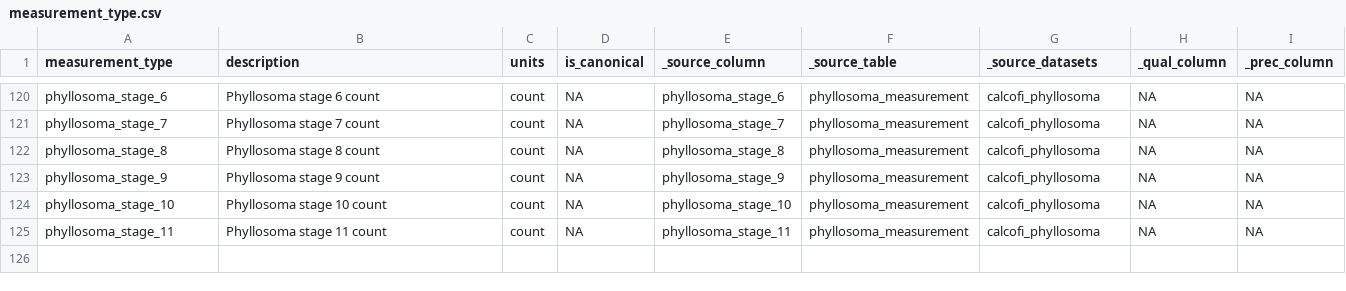
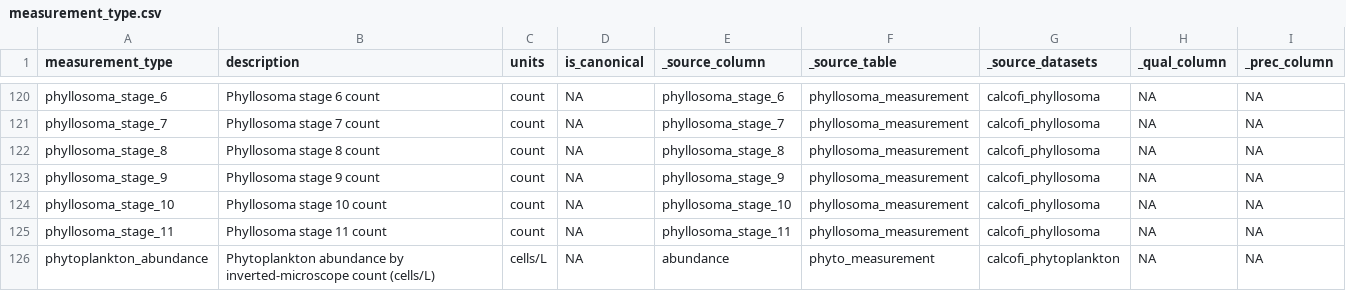
Before and after one commit to CalCOFI/workflows, a CSV file: metadata/measurement_type.csv, drawn as a sheet; only a part is shown, gaps mark what is left out; the diff names each change by its address in the sheet, - before the commit and + after, or states it on an @@ line.

```diff
--- a/metadata/measurement_type.csv
+++ b/metadata/measurement_type.csv
+row 126: phytoplankton_abundance | Phytoplankton abundance by inverted-microscope count (cells/L) | cells/L | NA | abundance | phyto_measurement | calcofi_phytoplankton | NA | NA
```
Also changed, not shown: metadata/dataset_status.csv, metadata/relationships_cross.csv, 41 other files.
